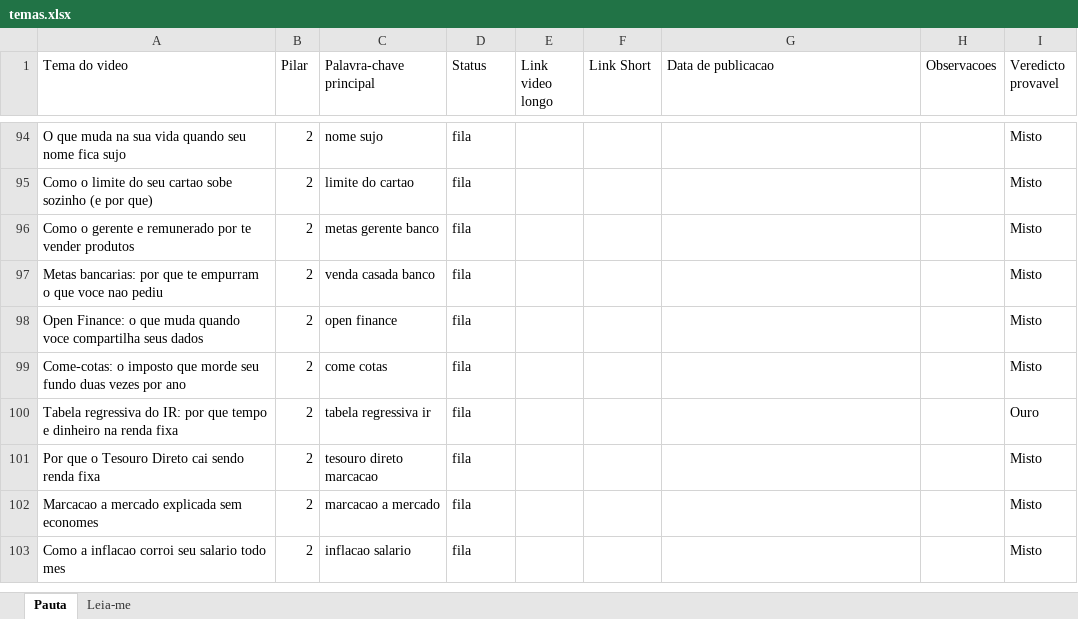
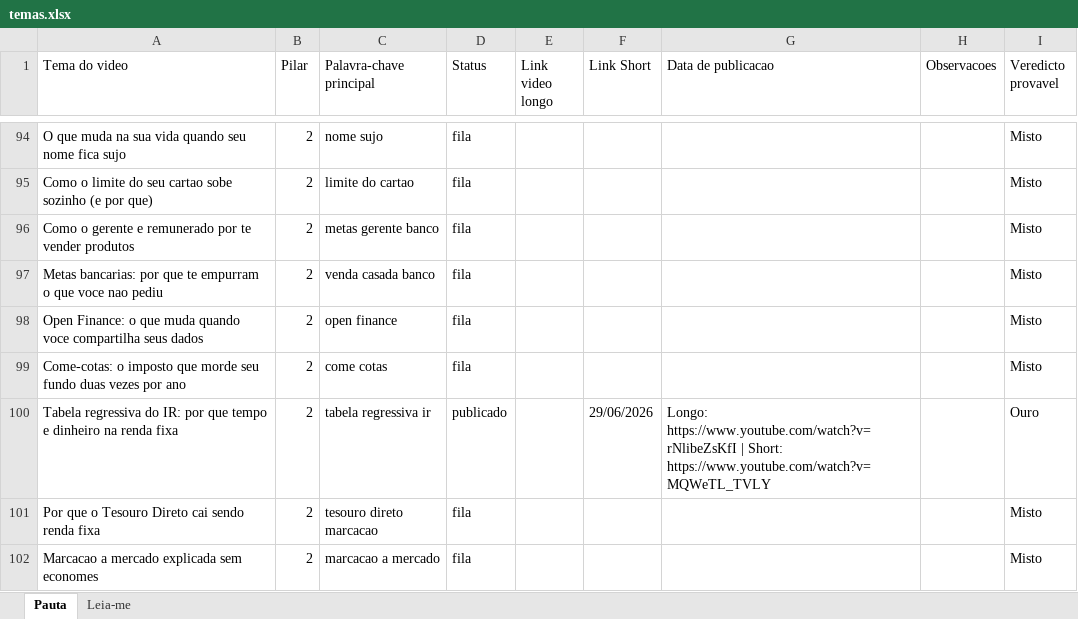
Before and after one commit to wilianjanez/CanalOuroDeTolo, an Excel workbook: temas/temas.xlsx, sheet Pauta, drawn as a sheet; only a part is shown, gaps mark what is left out; the shorter side is filled out with more unchanged rows; values as stored, in another font and other column widths than the file's, no borders; the diff names each change by its address in the sheet, - before the commit and + after, or states it on an @@ line.

```diff
--- a/temas/temas.xlsx (sheet Pauta)
+++ b/temas/temas.xlsx (sheet Pauta)
-D100 (Status): fila
+D100 (Status): publicado
-F100 (Link Short): (empty)
+F100 (Link Short): 29/06/2026
-G100 (Data de publicacao): (empty)
+G100 (Data de publicacao): Longo: https://www.youtube.com/watch?v=rNlibeZsKfI | Short: https://www.youtube.com/watch?v=MQWeTL_TVLY
```
